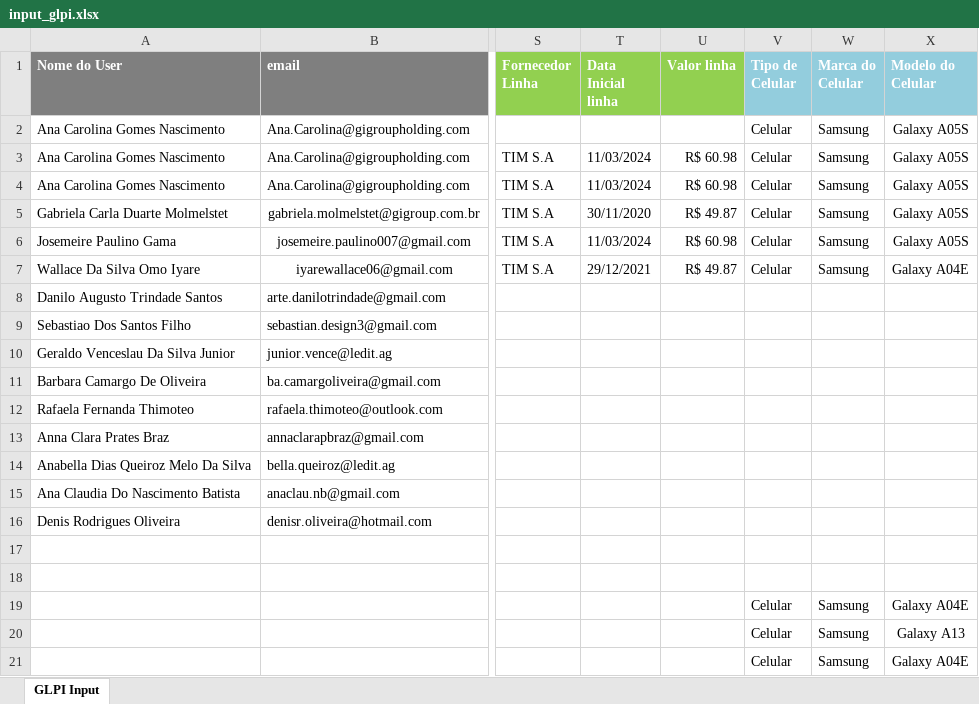
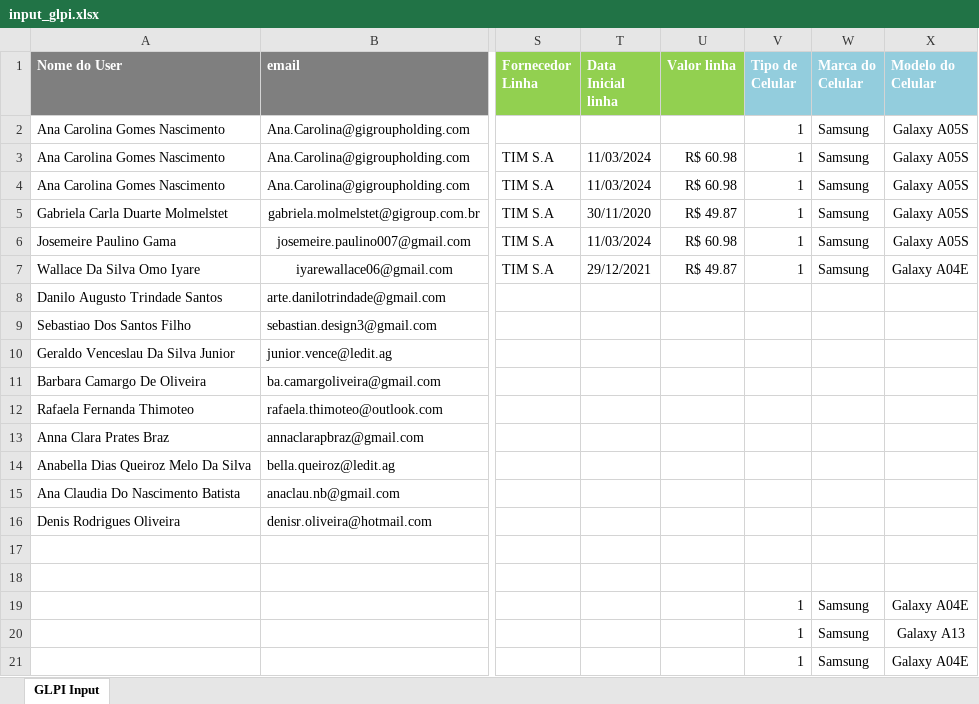
Before and after one commit to KevDevvs/Data-Input-GLPI, an Excel workbook: input_glpi.xlsx, sheet GLPI Input, drawn as a sheet; only a part is shown, gaps mark what is left out; values as stored, in another font and other column widths than the file's, no borders; the diff names each change by its address in the sheet, - before the commit and + after, or states it on an @@ line.

```diff
--- a/input_glpi.xlsx (sheet GLPI Input)
+++ b/input_glpi.xlsx (sheet GLPI Input)
-V2:V7 (Tipo de Celular): Celular
+V2:V7 (Tipo de Celular): 1
-V19:V21 (Tipo de Celular): Celular
+V19:V21 (Tipo de Celular): 1
```
Also changed, not shown: 8 other files.
